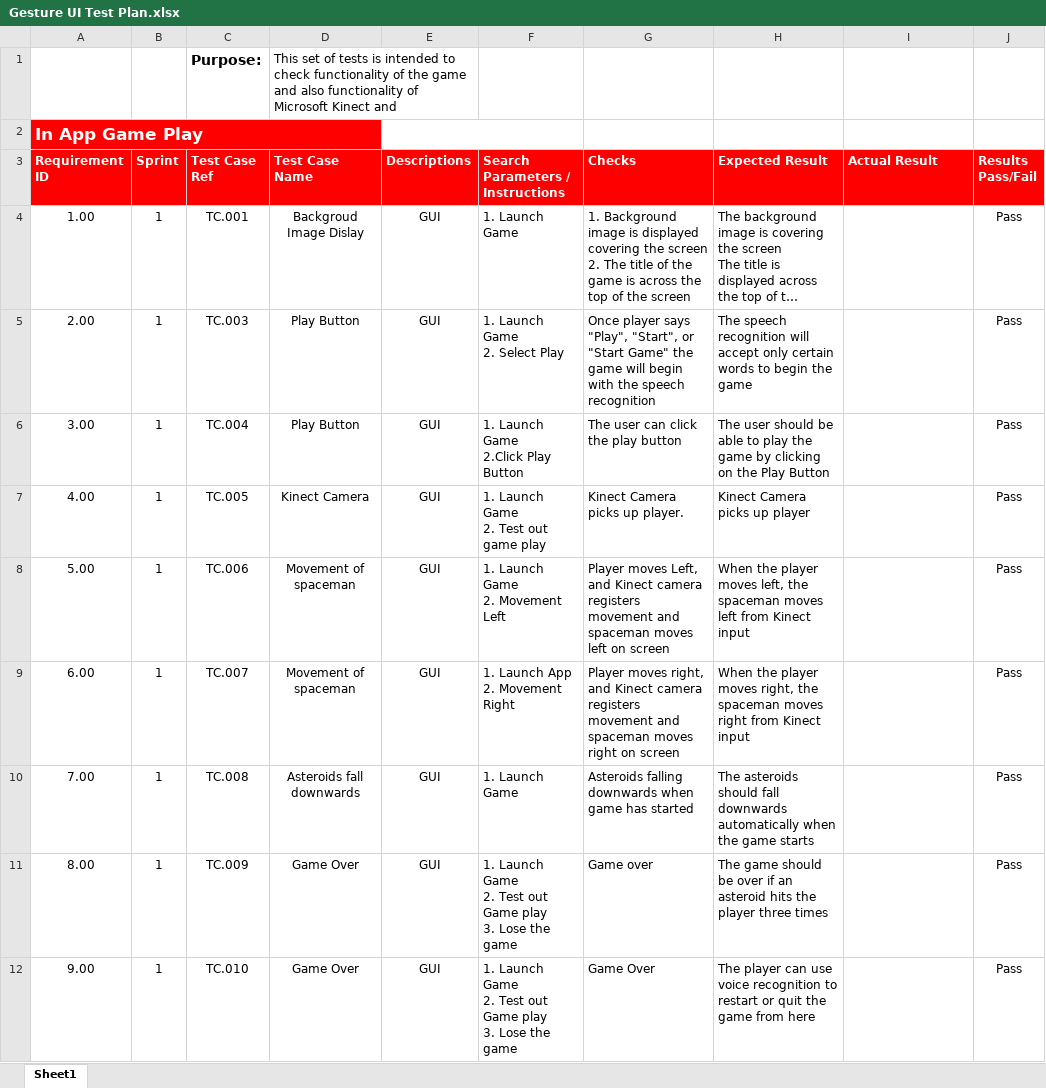
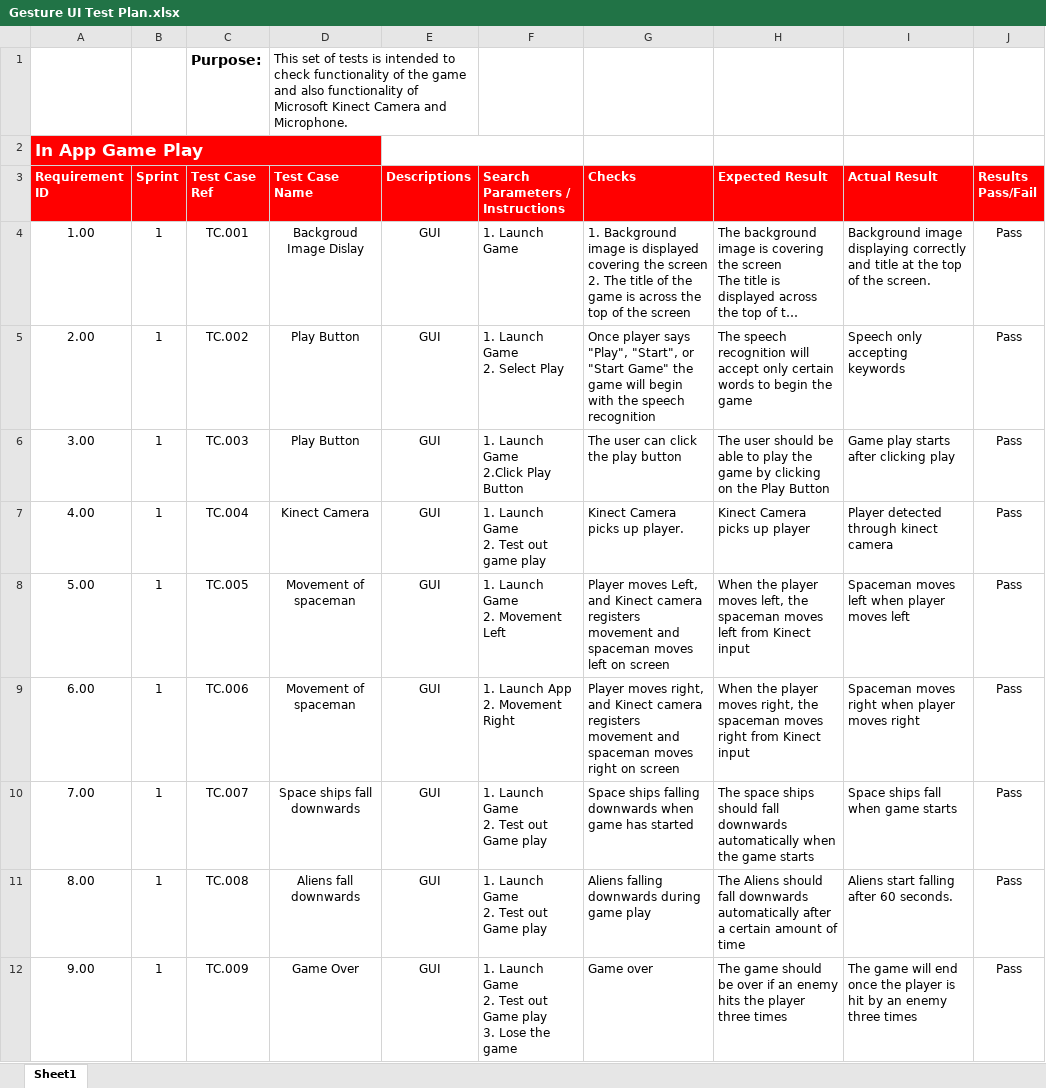
Before and after one commit to rachelmcclelland/GestureBasedUI-Project, an Excel workbook: Gesture UI Test Plan.xlsx, sheet Sheet1, drawn as a sheet; only a part is shown; long unchanged cells end in …; values as stored, in another font and other column widths than the file's, no borders; conditional formats not drawn; ↵ is a line break in a cell; the diff covers the shown part only; the diff names each change by its address in the sheet, - before the commit and + after, or states it on an @@ line.

Commit message:
updated test plan

```diff
--- a/Gesture UI Test Plan.xlsx (sheet Sheet1)
+++ b/Gesture UI Test Plan.xlsx (sheet Sheet1)
-D1 (Test Case Name): …Microsoft Kinect and
+D1 (Test Case Name): …Microsoft Kinect Camera and Microphone.
-I4 (Actual Result): (empty)
+I4 (Actual Result): Background image displaying correctly and title at the top of the screen.
-C5 (Test Case Ref): TC.003
+C5 (Test Case Ref): TC.002
-I5 (Actual Result): (empty)
+I5 (Actual Result): Speech only accepting keywords
-C6 (Test Case Ref): TC.004
+C6 (Test Case Ref): TC.003
-I6 (Actual Result): (empty)
+I6 (Actual Result): Game play starts after clicking play
-C7 (Test Case Ref): TC.005
+C7 (Test Case Ref): TC.004
-I7 (Actual Result): (empty)
+I7 (Actual Result): Player detected through kinect camera
-C8 (Test Case Ref): TC.006
+C8 (Test Case Ref): TC.005
-I8 (Actual Result): (empty)
+I8 (Actual Result): Spaceman moves left when player moves left
-C9 (Test Case Ref): TC.007
+C9 (Test Case Ref): TC.006
-I9 (Actual Result): (empty)
+I9 (Actual Result): Spaceman moves right when player moves right
-C10 (Test Case Ref): TC.008
+C10 (Test Case Ref): TC.007
-D10 (Test Case Name): Asteroids fall downwards
+D10 (Test Case Name): Space ships fall downwards
-F10 (Search Parameters / Instructions): 1. Launch Game
+F10 (Search Parameters / Instructions): 1. Launch Game ↵ 2. Test out Game play
-G10 (Checks): Asteroids falling downwards…
+G10 (Checks): Space ships falling downwards…
-H10 (Expected Result): The asteroids should fall…
+H10 (Expected Result): The space ships should fall…
-I10 (Actual Result): (empty)
+I10 (Actual Result): Space ships fall when game starts
-C11 (Test Case Ref): TC.009
+C11 (Test Case Ref): TC.008
-D11 (Test Case Name): Game Over
+D11 (Test Case Name): Aliens fall downwards
-F11 (Search Parameters / Instructions): 1. Launch Game ↵ 2. Test out Game play ↵ 3. Lose the game
+F11 (Search Parameters / Instructions): 1. Launch Game ↵ 2. Test out Game play
-G11 (Checks): Game over
+G11 (Checks): Aliens falling downwards during game play
-H11 (Expected Result): The game should be over if an asteroid hits the player three times
+H11 (Expected Result): The Aliens should fall downwards automatically after a certain amount of time
-I11 (Actual Result): (empty)
+I11 (Actual Result): Aliens start falling after 60 seconds.
-C12 (Test Case Ref): TC.010
+C12 (Test Case Ref): TC.009
-G12 (Checks): Game Over
+G12 (Checks): Game over
-H12 (Expected Result): The player can use voice recognition to restart or quit the game from here
+H12 (Expected Result): The game should be over if an enemy hits the player three times
-I12 (Actual Result): (empty)
+I12 (Actual Result): The game will end once the player is hit by an enemy three times
```
Also changed, not shown: 1 added row and 6 edited cells elsewhere in this sheet, 2 other files.
